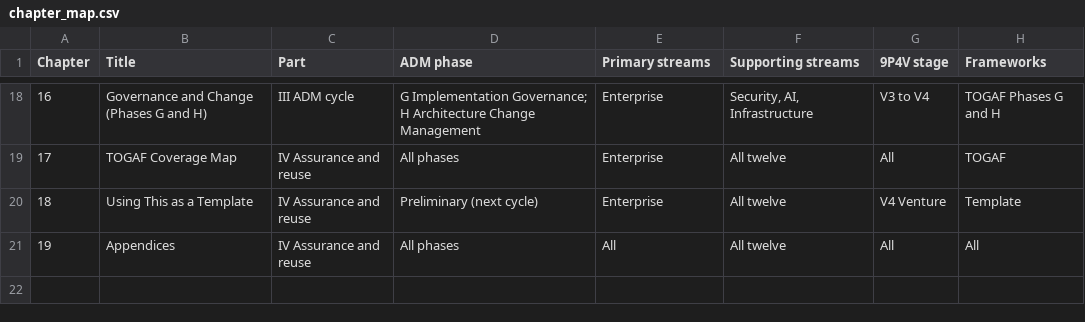
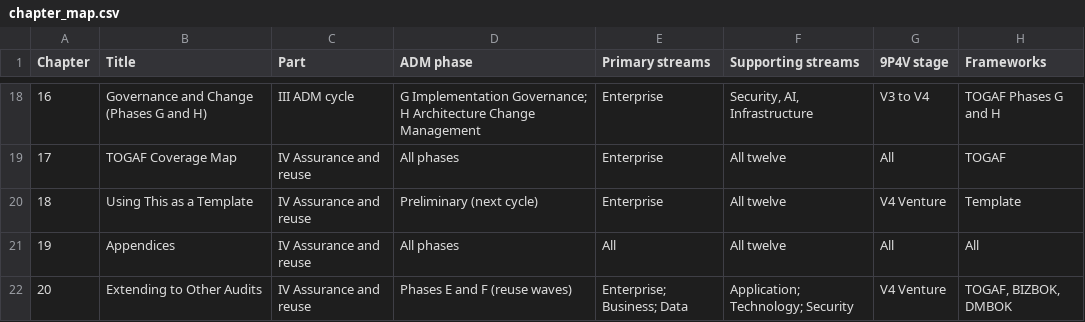
Before and after one commit to nbnayak88/autonomous-btm, a CSV file: learning/signavio-continuous-assurance/full/data/chapter_map.csv, drawn as a sheet; only a part is shown, gaps mark what is left out; the diff names each change by its address in the sheet, - before the commit and + after, or states it on an @@ line.

```diff
--- a/learning/signavio-continuous-assurance/full/data/chapter_map.csv
+++ b/learning/signavio-continuous-assurance/full/data/chapter_map.csv
+row 22: 20 | Extending to Other Audits | IV Assurance and reuse | Phases E and F (reuse waves) | Enterprise; Business; Data | Application; Technology; Security | V4 Venture | TOGAF, BIZBOK, DMBOK
```
Also changed, not shown: 27 other files.
